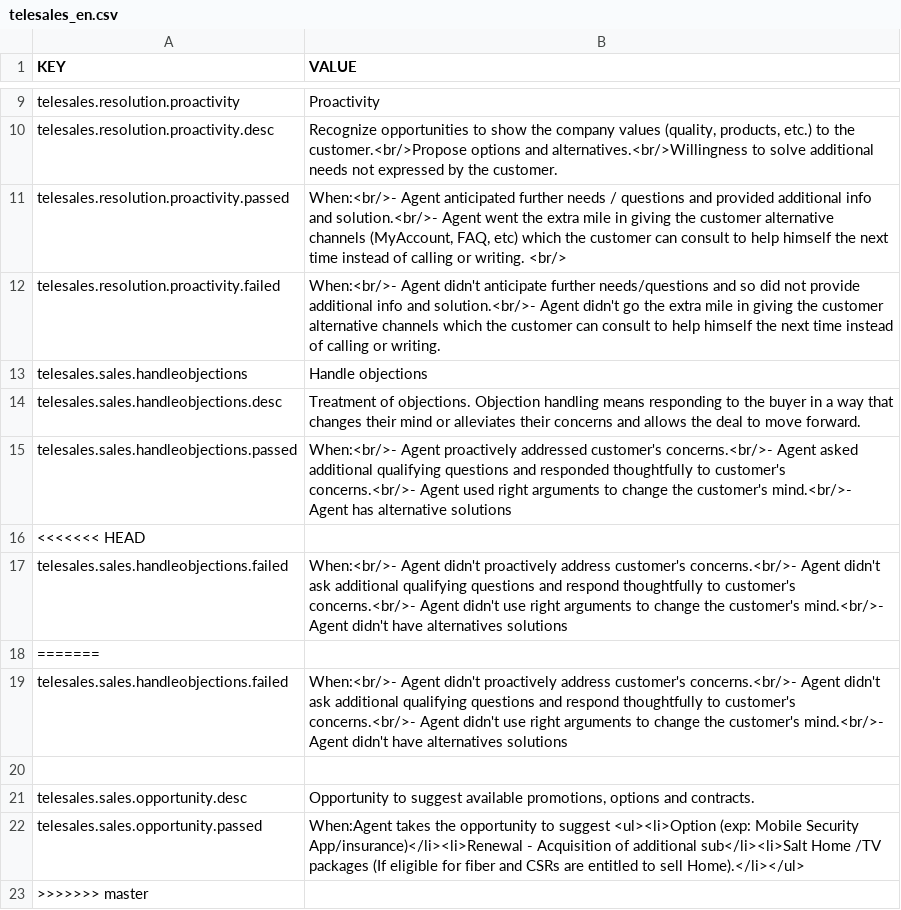
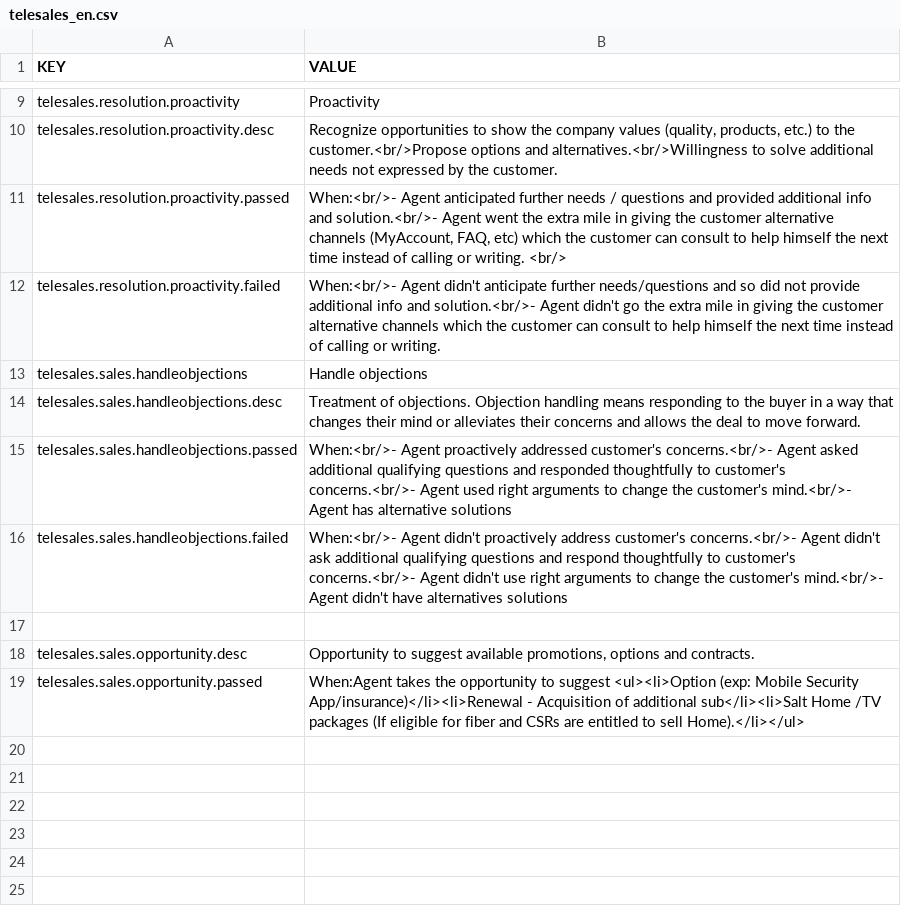
Before and after one commit to gamahachaa/TransactionMonitoring, a CSV file: assets/locales/en-GB/telesales_en.csv, drawn as a sheet; only a part is shown, gaps mark what is left out; the diff names each change by its address in the sheet, - before the commit and + after, or states it on an @@ line.

```diff
--- a/assets/locales/en-GB/telesales_en.csv
+++ b/assets/locales/en-GB/telesales_en.csv
-row 16: <<<<<<< HEAD
-row 17: telesales.sales.handleobjections.failed | When:<br/>- Agent didn't proactively address customer's concerns.<br/>- Agent didn't ask additional qualifying questions and respond thoughtfully to customer's concerns.<br/>- Agent didn't use right arguments to change the customer's mind.<br/>- Agent didn't have alternatives solutions
-row 18: =======
-row 23: >>>>>>> master
```
Also changed, not shown: assets/locales/de-DE/telesales_de.csv, assets/locales/fr-FR/telesales_fr.csv, 22 other files.
